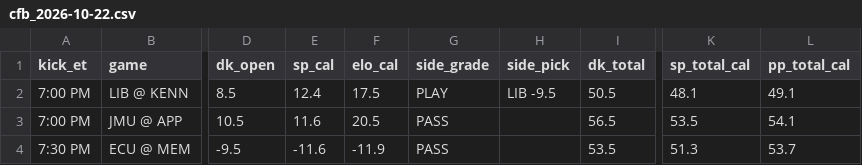
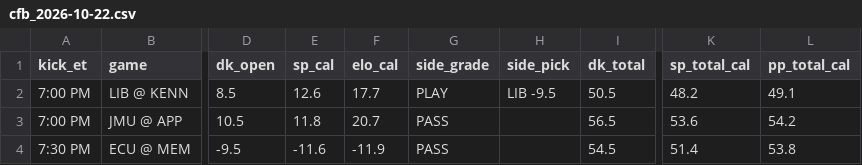
Before and after one commit to tdfarrell/betting-research, a CSV file: data/boards/cfb_2026-10-22.csv, drawn as a sheet; only a part is shown, gaps mark what is left out; the diff names each change by its address in the sheet, - before the commit and + after, or states it on an @@ line.

```diff
--- a/data/boards/cfb_2026-10-22.csv
+++ b/data/boards/cfb_2026-10-22.csv
-E2 (sp_cal): 12.4
+E2 (sp_cal): 12.6
-F2 (elo_cal): 17.5
+F2 (elo_cal): 17.7
-K2 (sp_total_cal): 48.1
+K2 (sp_total_cal): 48.2
-E3 (sp_cal): 11.6
+E3 (sp_cal): 11.8
-F3 (elo_cal): 20.5
+F3 (elo_cal): 20.7
-K3 (sp_total_cal): 53.5
+K3 (sp_total_cal): 53.6
-L3 (pp_total_cal): 54.1
+L3 (pp_total_cal): 54.2
-I4 (dk_total): 53.5
+I4 (dk_total): 54.5
-K4 (sp_total_cal): 51.3
+K4 (sp_total_cal): 51.4
-L4 (pp_total_cal): 53.7
+L4 (pp_total_cal): 53.8
```
Also changed, not shown: data/boards/cfb_2026-10-24.csv, data/boards/nfl_2026_wk07.csv, 23 other files.
